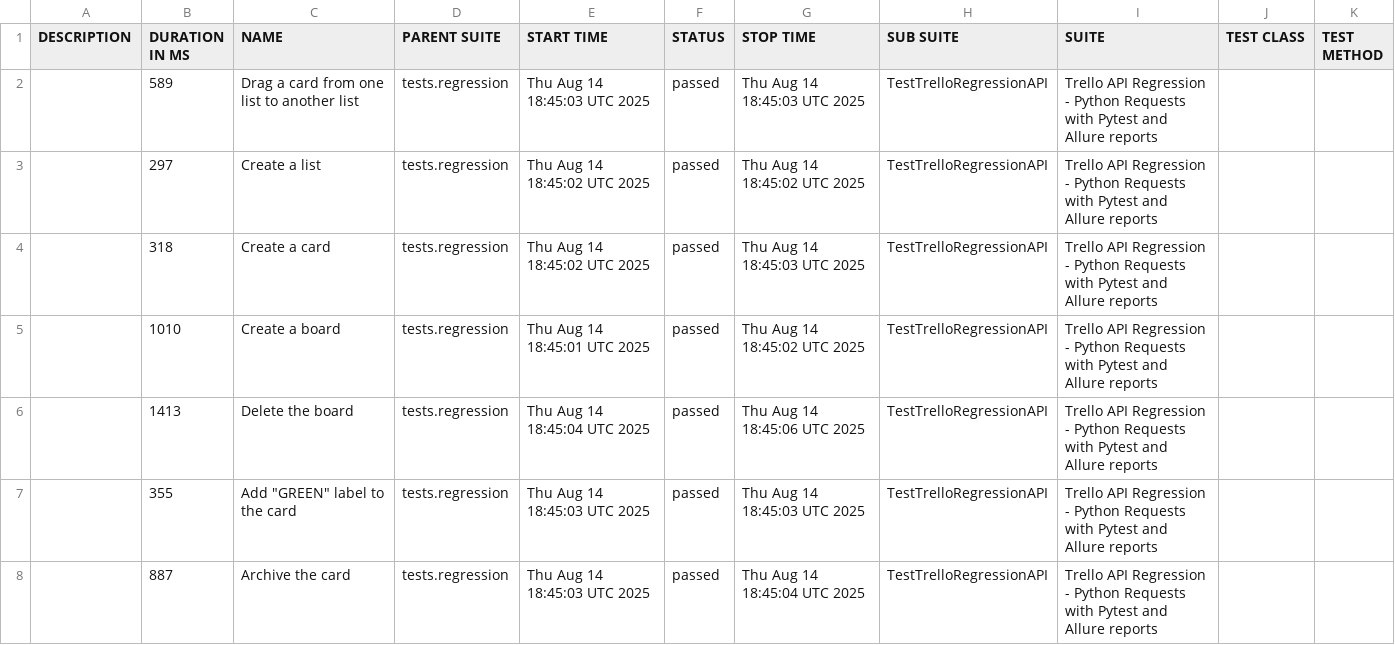
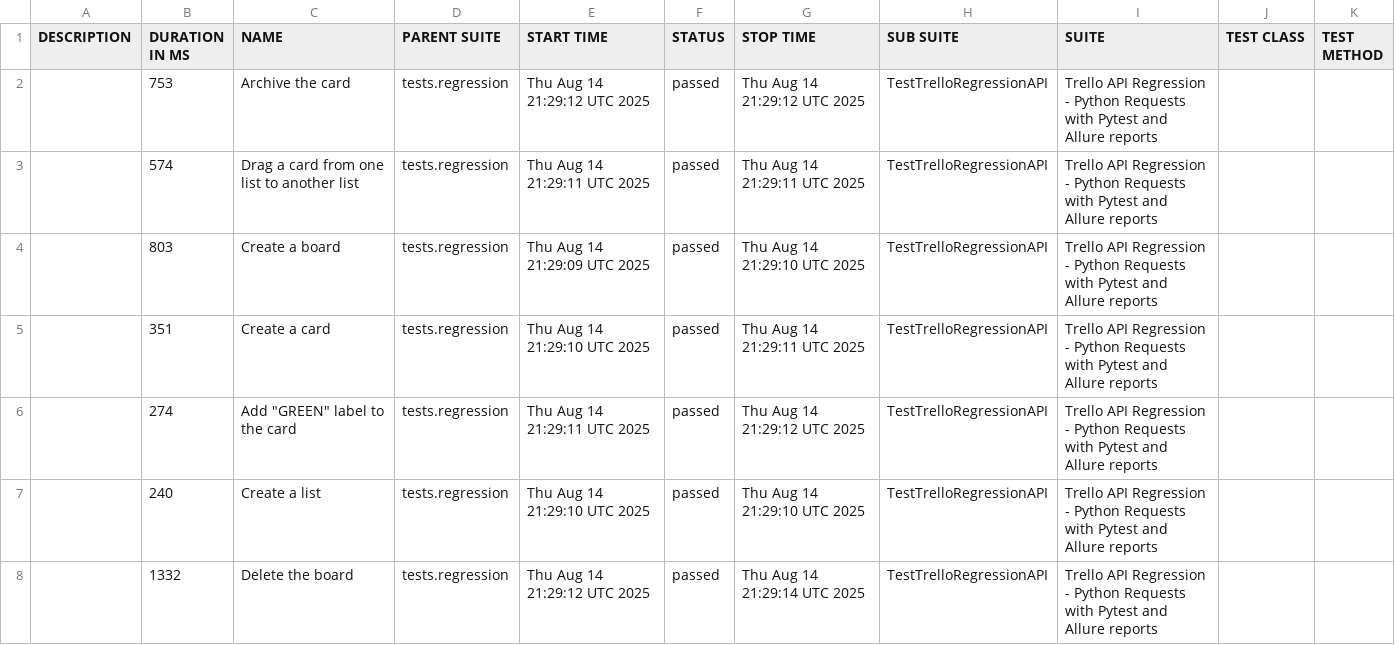
Before and after one commit to vkqapro/pythonRequestsAPI, a CSV file: data/suites.csv, drawn as a sheet.

Commit message:
Deploying to gh-pages from @ vkqapro/pythonRequestsAPI@35859a215af848e7e6b5d2f0d7978cee2e6928b4 🚀

```diff
--- a/data/suites.csv
+++ b/data/suites.csv
@@ -1,8 +1,8 @@
 "DESCRIPTION","DURATION IN MS","NAME","PARENT SUITE","START TIME","STATUS","STOP TIME","SUB SUITE","SUITE","TEST CLASS","TEST METHOD"
-"","589","Drag a card from one list to another list","tests.regression","Thu Aug 14 18:45:03 UTC 2025","passed","Thu Aug 14 18:45:03 UTC 2025","TestTrelloRegressionAPI","Trello API Regression - Python Requests with Pytest and Allure reports","",""
-"","297","Create a list","tests.regression","Thu Aug 14 18:45:02 UTC 2025","passed","Thu Aug 14 18:45:02 UTC 2025","TestTrelloRegressionAPI","Trello API Regression - Python Requests with Pytest and Allure reports","",""
-"","318","Create a card","tests.regression","Thu Aug 14 18:45:02 UTC 2025","passed","Thu Aug 14 18:45:03 UTC 2025","TestTrelloRegressionAPI","Trello API Regression - Python Requests with Pytest and Allure reports","",""
-"","1010","Create a board","tests.regression","Thu Aug 14 18:45:01 UTC 2025","passed","Thu Aug 14 18:45:02 UTC 2025","TestTrelloRegressionAPI","Trello API Regression - Python Requests with Pytest and Allure reports","",""
-"","1413","Delete the board","tests.regression","Thu Aug 14 18:45:04 UTC 2025","passed","Thu Aug 14 18:45:06 UTC 2025","TestTrelloRegressionAPI","Trello API Regression - Python Requests with Pytest and Allure reports","",""
-"","355","Add ""GREEN"" label to the card","tests.regression","Thu Aug 14 18:45:03 UTC 2025","passed","Thu Aug 14 18:45:03 UTC 2025","TestTrelloRegressionAPI","Trello API Regression - Python Requests with Pytest and Allure reports","",""
-"","887","Archive the card","tests.regression","Thu Aug 14 18:45:03 UTC 2025","passed","Thu Aug 14 18:45:04 UTC 2025","TestTrelloRegressionAPI","Trello API Regression - Python Requests with Pytest and Allure reports","",""
+"","753","Archive the card","tests.regression","Thu Aug 14 21:29:12 UTC 2025","passed","Thu Aug 14 21:29:12 UTC 2025","TestTrelloRegressionAPI","Trello API Regression - Python Requests with Pytest and Allure reports","",""
+"","574","Drag a card from one list to another list","tests.regression","Thu Aug 14 21:29:11 UTC 2025","passed","Thu Aug 14 21:29:11 UTC 2025","TestTrelloRegressionAPI","Trello API Regression - Python Requests with Pytest and Allure reports","",""
+"","803","Create a board","tests.regression","Thu Aug 14 21:29:09 UTC 2025","passed","Thu Aug 14 21:29:10 UTC 2025","TestTrelloRegressionAPI","Trello API Regression - Python Requests with Pytest and Allure reports","",""
+"","351","Create a card","tests.regression","Thu Aug 14 21:29:10 UTC 2025","passed","Thu Aug 14 21:29:11 UTC 2025","TestTrelloRegressionAPI","Trello API Regression - Python Requests with Pytest and Allure reports","",""
+"","274","Add ""GREEN"" label to the card","tests.regression","Thu Aug 14 21:29:11 UTC 2025","passed","Thu Aug 14 21:29:12 UTC 2025","TestTrelloRegressionAPI","Trello API Regression - Python Requests with Pytest and Allure reports","",""
+"","240","Create a list","tests.regression","Thu Aug 14 21:29:10 UTC 2025","passed","Thu Aug 14 21:29:10 UTC 2025","TestTrelloRegressionAPI","Trello API Regression - Python Requests with Pytest and Allure reports","",""
+"","1332","Delete the board","tests.regression","Thu Aug 14 21:29:12 UTC 2025","passed","Thu Aug 14 21:29:14 UTC 2025","TestTrelloRegressionAPI","Trello API Regression - Python Requests with Pytest and Allure reports","",""
```
Also changed, not shown: 28 other files.
